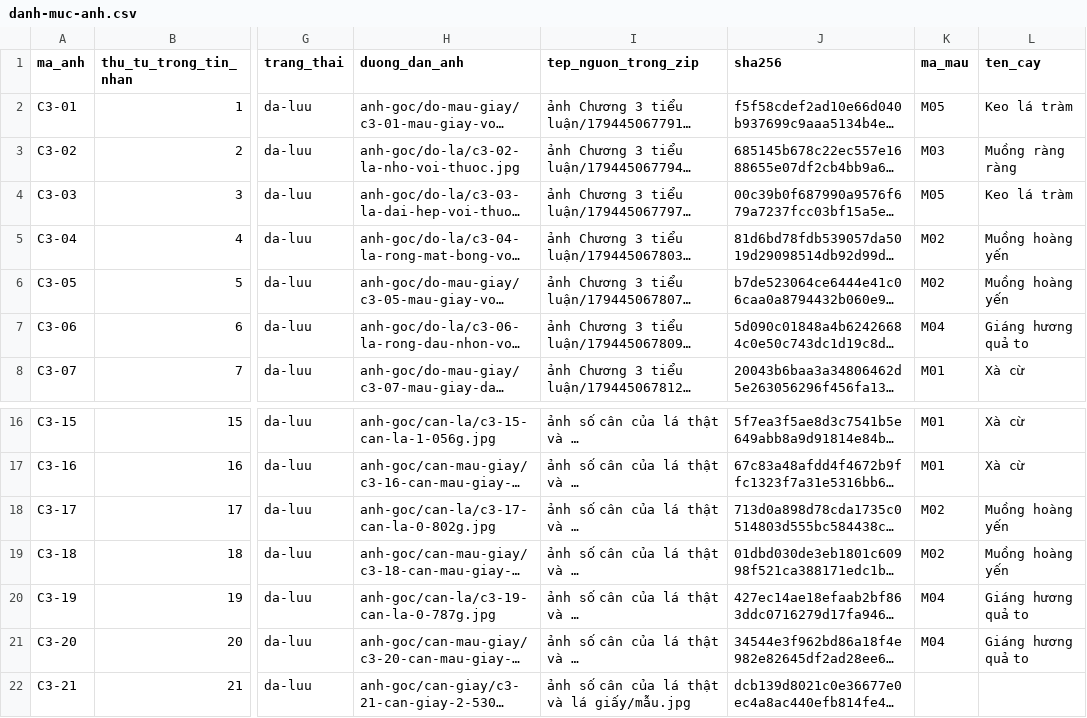
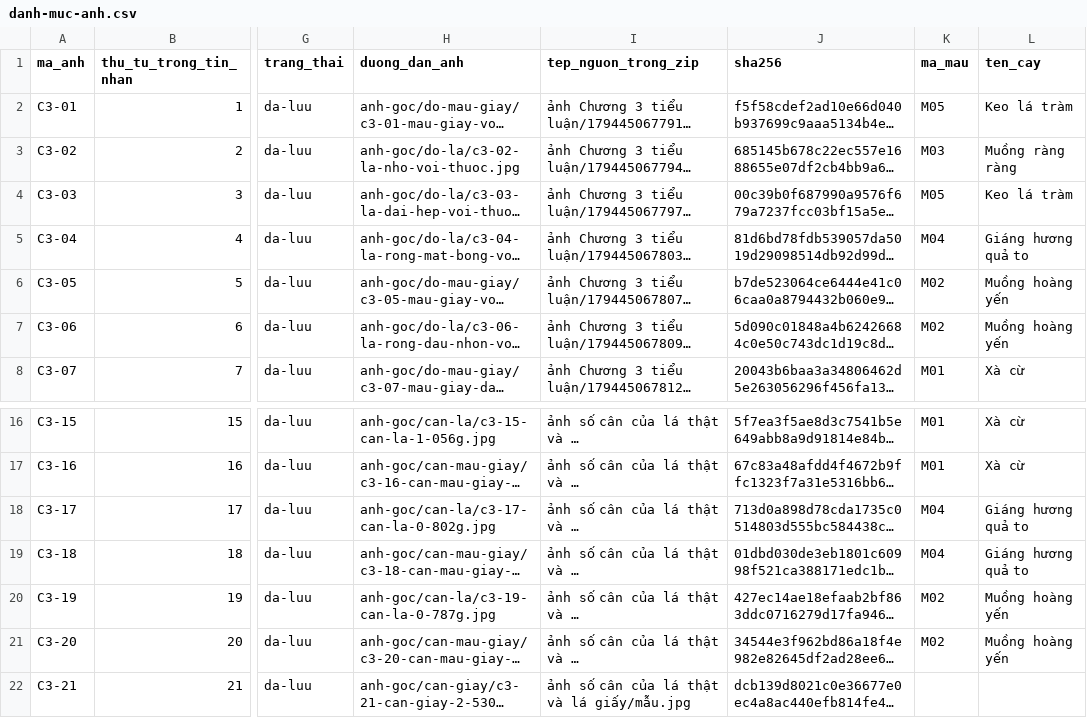
Before and after one commit to tunato2807-del/Sinhlytv, a CSV file: chuong-3/danh-muc-anh.csv, drawn as a sheet; only a part is shown, gaps mark what is left out; long unchanged cells end in …; the diff names each change by its address in the sheet, - before the commit and + after, or states it on an @@ line.

```diff
--- a/chuong-3/danh-muc-anh.csv
+++ b/chuong-3/danh-muc-anh.csv
-K5 (ma_mau): M02
+K5 (ma_mau): M04
-L5 (ten_cay): Muồng hoàng yến
+L5 (ten_cay): Giáng hương quả to
-K7 (ma_mau): M04
+K7 (ma_mau): M02
-L7 (ten_cay): Giáng hương quả to
+L7 (ten_cay): Muồng hoàng yến
-K18:K19 (ma_mau): M02
+K18:K19 (ma_mau): M04
-L18:L19 (ten_cay): Muồng hoàng yến
+L18:L19 (ten_cay): Giáng hương quả to
-K20:K21 (ma_mau): M04
+K20:K21 (ma_mau): M02
-L20:L21 (ten_cay): Giáng hương quả to
+L20:L21 (ten_cay): Muồng hoàng yến
```
Also changed, not shown: chuong-3/bang-3-1-so-lieu-la.csv, 5 other files.
